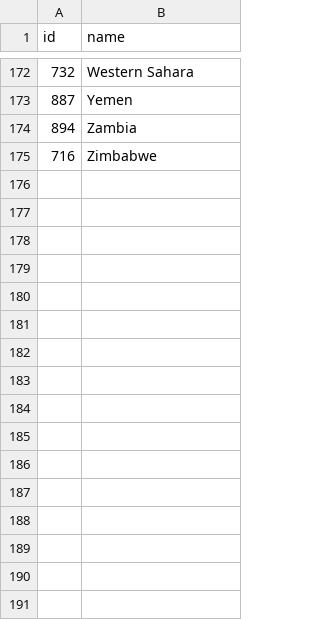
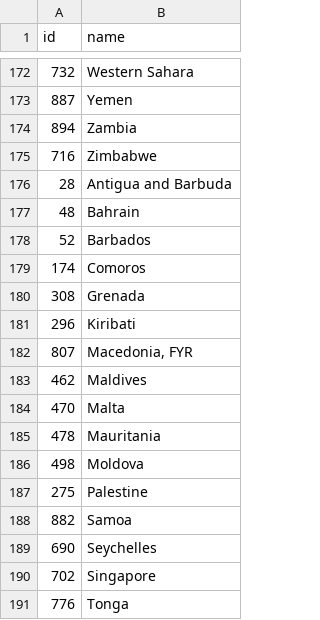
Before and after one commit to wangjc640/532-Group21, a CSV file: data/raw/country-ids.csv, drawn as a sheet; only a part is shown, gaps mark what is left out; the diff names each change by its address in the sheet, - before the commit and + after, or states it on an @@ line.

Commit message:
Add missing country ids

```diff
--- a/data/raw/country-ids.csv
+++ b/data/raw/country-ids.csv
+row 176: 28 | Antigua and Barbuda
+row 177: 48 | Bahrain
+row 178: 52 | Barbados
+row 179: 174 | Comoros
+row 180: 308 | Grenada
+row 181: 296 | Kiribati
+row 182: 807 | Macedonia, FYR
+row 183: 462 | Maldives
+row 184: 470 | Malta
+row 185: 478 | Mauritania
+row 186: 498 | Moldova
+row 187: 275 | Palestine
+row 188: 882 | Samoa
+row 189: 690 | Seychelles
+row 190: 702 | Singapore
+row 191: 776 | Tonga
```
Also changed, not shown: 1 other file.
